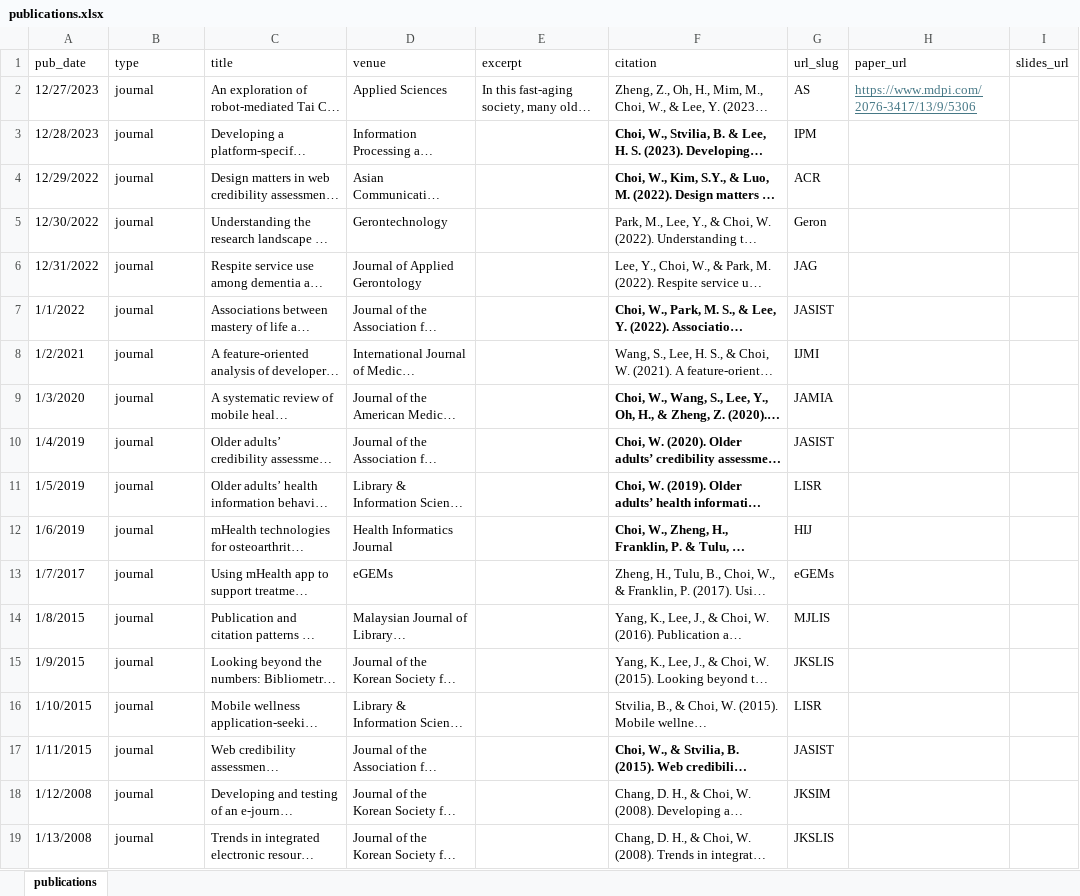
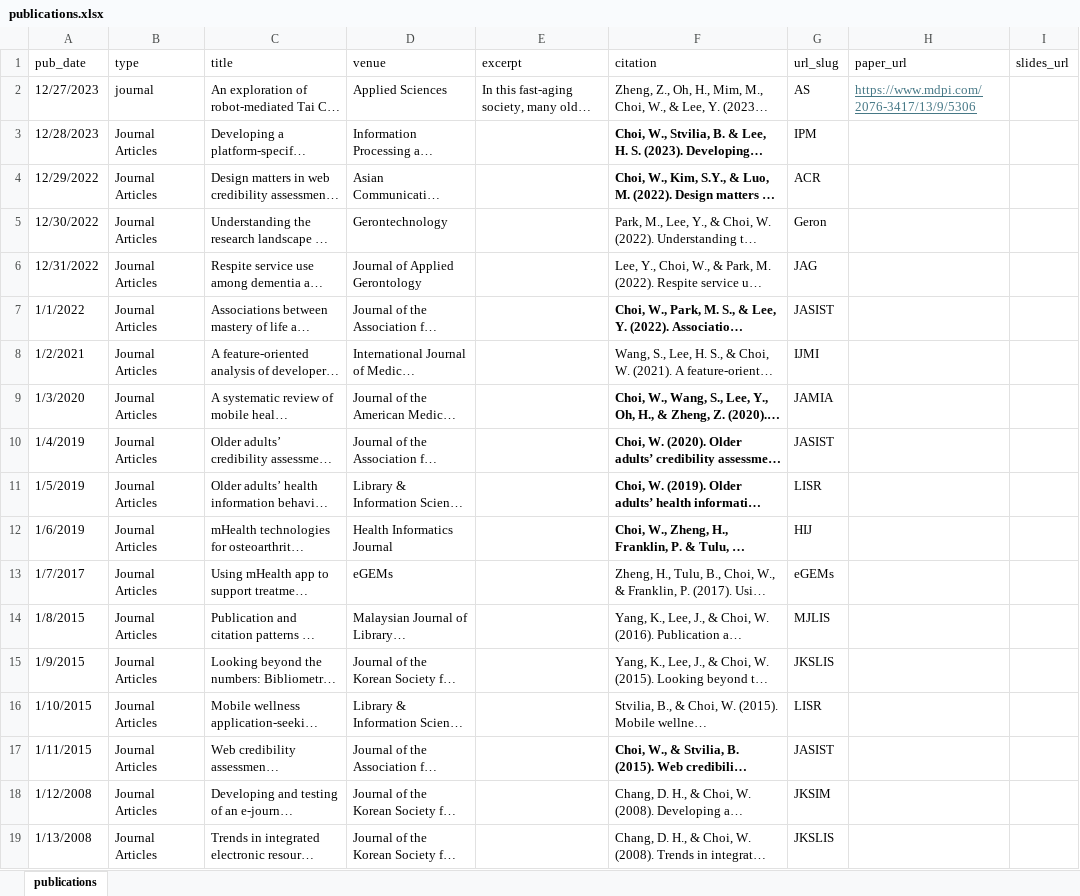
Before and after one commit to wonchan-choi/wonchan-choi.github.io, an Excel workbook: markdown_generator/publications.xlsx, sheet publications, drawn as a sheet; long unchanged cells end in …; values as stored, in another font and other column widths than the file's, no borders; the diff names each change by its address in the sheet, - before the commit and + after, or states it on an @@ line.

```diff
--- a/markdown_generator/publications.xlsx (sheet publications)
+++ b/markdown_generator/publications.xlsx (sheet publications)
-B3:B19 (type): journal
+B3:B19 (type): Journal Articles
```
Also changed, not shown: 20 other files.
